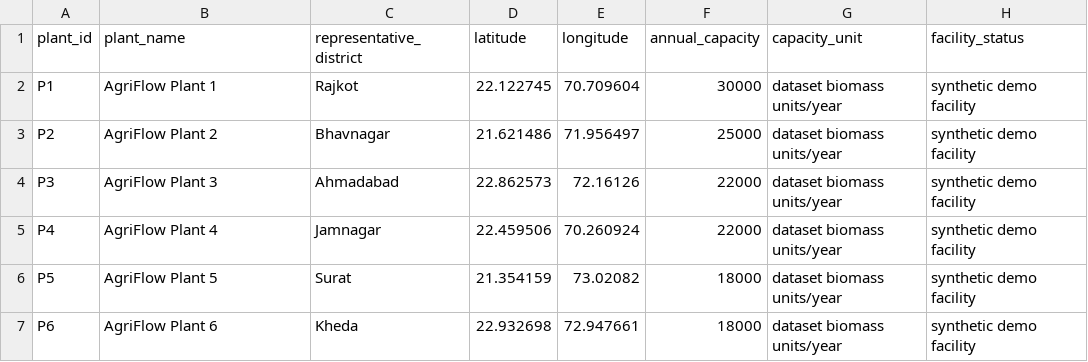
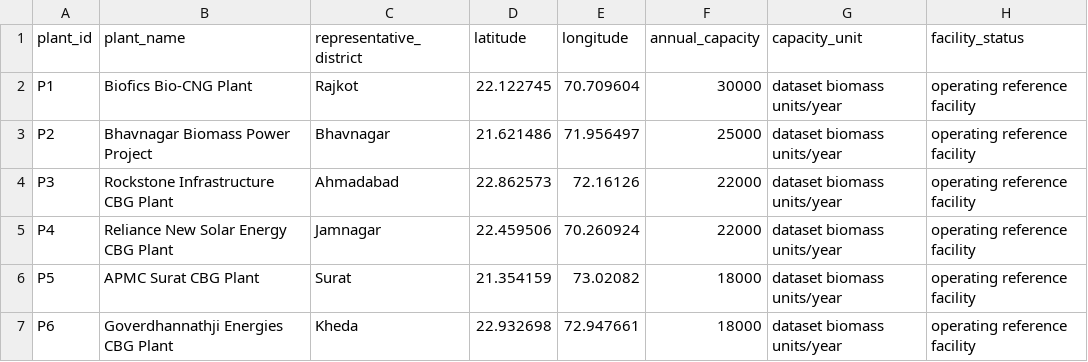
Before and after one commit to Mcharvi/Hackverse2.0_Fireballs_AgriFlow, a CSV file: agriflow_plants.csv, drawn as a sheet.

```diff
--- a/agriflow_plants.csv
+++ b/agriflow_plants.csv
@@ -1,7 +1,7 @@
 plant_id,plant_name,representative_district,latitude,longitude,annual_capacity,capacity_unit,facility_status
-P1,AgriFlow Plant 1,Rajkot,22.122745,70.709604,30000,dataset biomass units/year,synthetic demo facility
-P2,AgriFlow Plant 2,Bhavnagar,21.621486,71.956497,25000,dataset biomass units/year,synthetic demo facility
-P3,AgriFlow Plant 3,Ahmadabad,22.862573,72.16126,22000,dataset biomass units/year,synthetic demo facility
-P4,AgriFlow Plant 4,Jamnagar,22.459506,70.260924,22000,dataset biomass units/year,synthetic demo facility
-P5,AgriFlow Plant 5,Surat,21.354159,73.02082,18000,dataset biomass units/year,synthetic demo facility
-P6,AgriFlow Plant 6,Kheda,22.932698,72.947661,18000,dataset biomass units/year,synthetic demo facility
+P1,Biofics Bio-CNG Plant,Rajkot,22.122745,70.709604,30000,dataset biomass units/year,operating reference facility
+P2,Bhavnagar Biomass Power Project,Bhavnagar,21.621486,71.956497,25000,dataset biomass units/year,operating reference facility
+P3,Rockstone Infrastructure CBG Plant,Ahmadabad,22.862573,72.16126,22000,dataset biomass units/year,operating reference facility
+P4,Reliance New Solar Energy CBG Plant,Jamnagar,22.459506,70.260924,22000,dataset biomass units/year,operating reference facility
+P5,APMC Surat CBG Plant,Surat,21.354159,73.02082,18000,dataset biomass units/year,operating reference facility
+P6,Goverdhannathji Energies CBG Plant,Kheda,22.932698,72.947661,18000,dataset biomass units/year,operating reference facility
```
Also changed, not shown: 22 other files.
